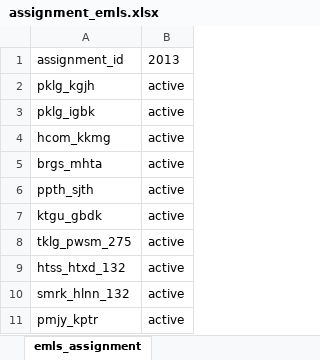
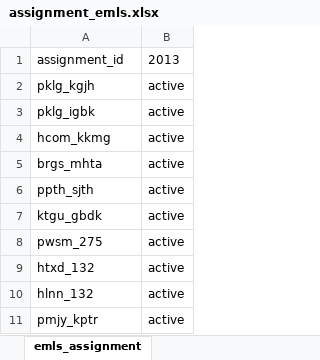
Before and after one commit to myza81/power_app, an Excel workbook: powerapp/data/assignment_emls.xlsx, sheet emls_assignment, drawn as a sheet; values as stored, in another font and other column widths than the file's, no borders; the diff names each change by its address in the sheet, - before the commit and + after, or states it on an @@ line.

```diff
--- a/powerapp/data/assignment_emls.xlsx (sheet emls_assignment)
+++ b/powerapp/data/assignment_emls.xlsx (sheet emls_assignment)
-A8: tklg_pwsm_275
+A8: pwsm_275
-A9: htss_htxd_132
+A9: htxd_132
-A10: smrk_hlnn_132
+A10: hlnn_132
```
Also changed, not shown: powerapp/data/assignment_ufls.xlsx, powerapp/data/dp_incomer.xlsx, 20 other files.
